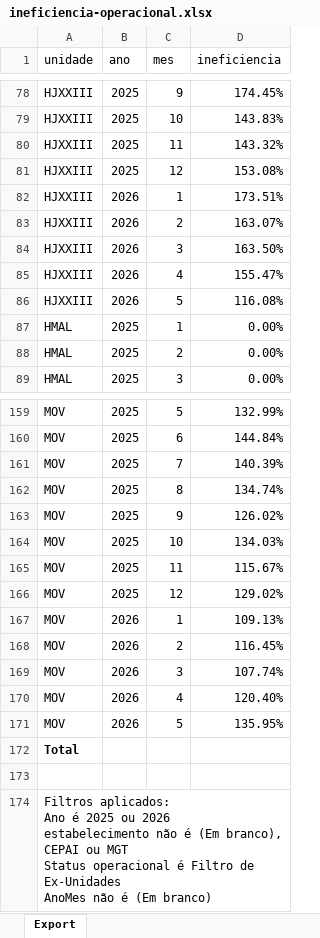
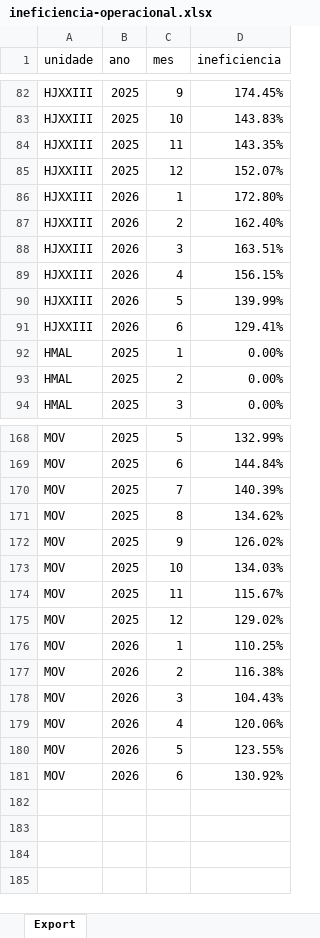
Before and after one commit to transparencia-mg/ineficiencia, an Excel workbook: upload/ineficiencia-operacional.xlsx, sheet Export, drawn as a sheet; only a part is shown, gaps mark what is left out; values as stored, in another font and other column widths than the file's, no borders; removed rows and columns are numbered as before the commit, all else as after; ↵ is a line break in a cell; the diff covers the shown part only; the diff names each change by its address in the sheet, - before the commit and + after, or states it on an @@ line.

```diff
--- a/upload/ineficiencia-operacional.xlsx (sheet Export)
+++ b/upload/ineficiencia-operacional.xlsx (sheet Export)
-D84 (ineficiencia): 143.32%
+D84 (ineficiencia): 143.35%
-D85 (ineficiencia): 153.08%
+D85 (ineficiencia): 152.07%
-D86 (ineficiencia): 173.51%
+D86 (ineficiencia): 172.80%
-D87 (ineficiencia): 163.07%
+D87 (ineficiencia): 162.40%
-D88 (ineficiencia): 163.50%
+D88 (ineficiencia): 163.51%
-D89 (ineficiencia): 155.47%
+D89 (ineficiencia): 156.15%
-D90 (ineficiencia): 116.08%
+D90 (ineficiencia): 139.99%
+row 91: HJXXIII | 2026 | 6 | 129.41%
-D171 (ineficiencia): 134.74%
+D171 (ineficiencia): 134.62%
-D176 (ineficiencia): 109.13%
+D176 (ineficiencia): 110.25%
-D177 (ineficiencia): 116.45%
+D177 (ineficiencia): 116.38%
-D178 (ineficiencia): 107.74%
+D178 (ineficiencia): 104.43%
-D179 (ineficiencia): 120.40%
+D179 (ineficiencia): 120.06%
-D180 (ineficiencia): 135.95%
+D180 (ineficiencia): 123.55%
-row 172: Total
-row 181: (empty)
+row 181: MOV | 2026 | 6 | 130.92%
-row 174: Filtros aplicados: ↵ Ano é 2025 ou 2026 ↵ estabelecimento não é (Em branco), CEPAI ou MGT ↵ Status operacional é Filtro de Ex-Unidades ↵ AnoMes não é (Em branco)
```
Also changed, not shown: 8 added rows and 55 edited cells elsewhere in this sheet.
